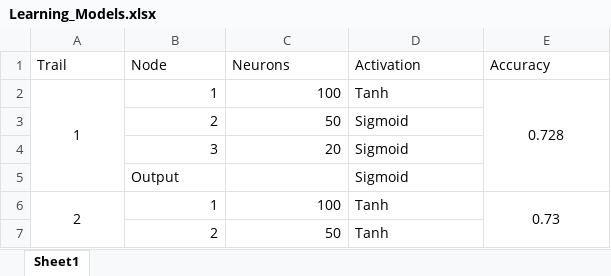
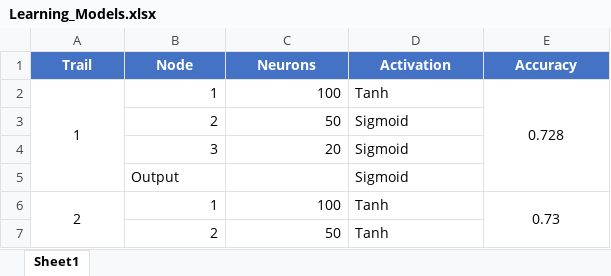
Before and after one commit to Dhanushree27/Neural_Network_Charity_Analysis, an Excel workbook: Learning_Models.xlsx, sheet Sheet1, drawn as a sheet; only a part is shown; values as stored, in another font and other column widths than the file's, no borders; the diff names each change by its address in the sheet, - before the commit and + after, or states it on an @@ line.

```diff
--- a/Learning_Models.xlsx (sheet Sheet1)
+++ b/Learning_Models.xlsx (sheet Sheet1)
@@ A1:E1 fill: none → #4472C4, bold: off → on, text colour: black → #FFFFFF, alignment: left → center @@
```
Also changed, not shown: 12 other files.
